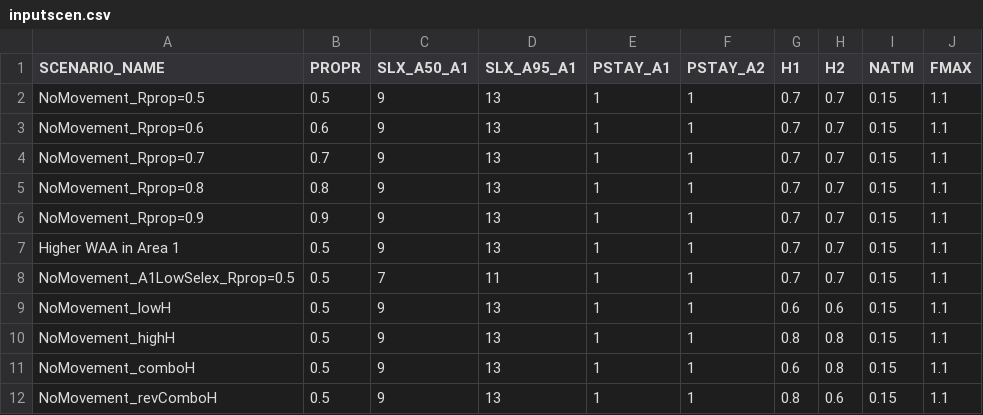
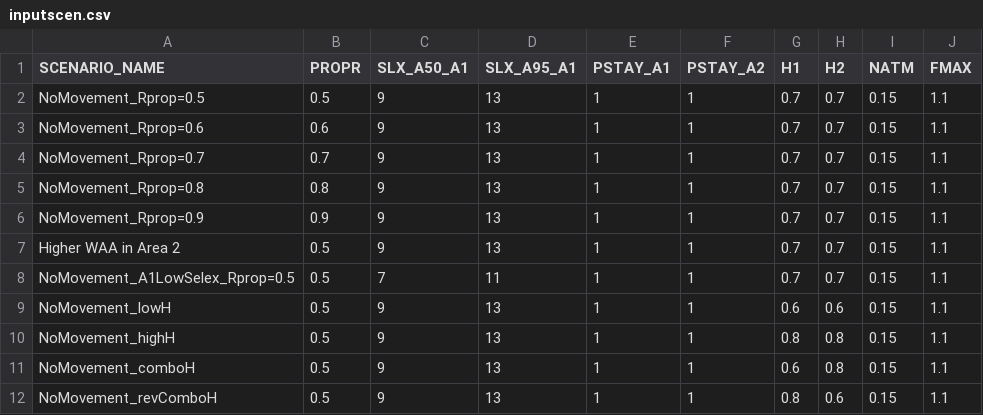
Before and after one commit to mkapur/sptlRP, a CSV file: inputscen.csv, drawn as a sheet; only a part is shown.

Commit message:
this actually is higher waa in area 2
when t0 increases 2 to, the curve shifts rightward, meaning that the area 1 WAA is now lower (delayed) from area 2. This actually makes sense that the FMSY is increased for area 2 (more bang for buck)

```diff
--- a/inputscen.csv
+++ b/inputscen.csv
@@ -6,3 +6,3 @@ NoMovement_Rprop=0.8,0.8,9,13,1,1,0.7,0.7,0.15,1.1
 NoMovement_Rprop=0.9,0.9,9,13,1,1,0.7,0.7,0.15,1.1
-Higher WAA in Area 1,0.5,9,13,1,1,0.7,0.7,0.15,1.1
+Higher WAA in Area 2,0.5,9,13,1,1,0.7,0.7,0.15,1.1
 NoMovement_A1LowSelex_Rprop=0.5,0.5,7,11,1,1,0.7,0.7,0.15,1.1
```
